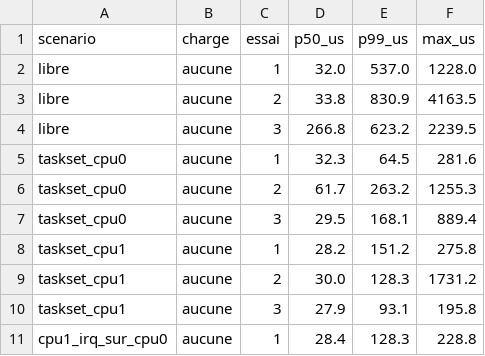
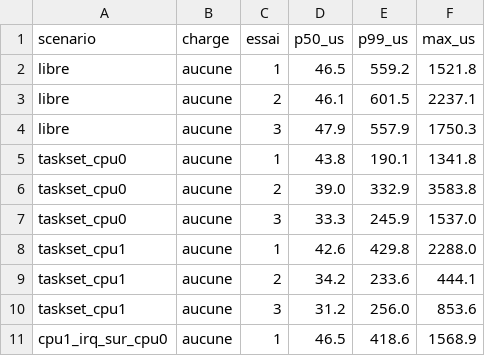
Before and after one commit to RACHIDAAMOURAK/banc-test-temps-r-el, a CSV file: resultats/6.12.115+deb13.1-rt-amd64/s4-affinite/resultats.csv, drawn as a sheet; only a part is shown; the diff covers the shown part only.

Commit message:
S4 noyau standard Debian : mlock et affinite

```diff
--- a/resultats/6.12.115+deb13.1-rt-amd64/s4-affinite/resultats.csv
+++ b/resultats/6.12.115+deb13.1-rt-amd64/s4-affinite/resultats.csv
@@ -1,11 +1,11 @@
 scenario,charge,essai,p50_us,p99_us,max_us
-libre,aucune,1,32.0,537.0,1228.0
-libre,aucune,2,33.8,830.9,4163.5
-libre,aucune,3,266.8,623.2,2239.5
-taskset_cpu0,aucune,1,32.3,64.5,281.6
-taskset_cpu0,aucune,2,61.7,263.2,1255.3
-taskset_cpu0,aucune,3,29.5,168.1,889.4
-taskset_cpu1,aucune,1,28.2,151.2,275.8
-taskset_cpu1,aucune,2,30.0,128.3,1731.2
-taskset_cpu1,aucune,3,27.9,93.1,195.8
-cpu1_irq_sur_cpu0,aucune,1,28.4,128.3,228.8
+libre,aucune,1,46.5,559.2,1521.8
+libre,aucune,2,46.1,601.5,2237.1
+libre,aucune,3,47.9,557.9,1750.3
+taskset_cpu0,aucune,1,43.8,190.1,1341.8
+taskset_cpu0,aucune,2,39.0,332.9,3583.8
+taskset_cpu0,aucune,3,33.3,245.9,1537.0
+taskset_cpu1,aucune,1,42.6,429.8,2288.0
+taskset_cpu1,aucune,2,34.2,233.6,444.1
+taskset_cpu1,aucune,3,31.2,256.0,853.6
+cpu1_irq_sur_cpu0,aucune,1,46.5,418.6,1568.9
```
Also changed, not shown: 12 removed rows and 6 edited cells elsewhere in this file, 2 other files.
